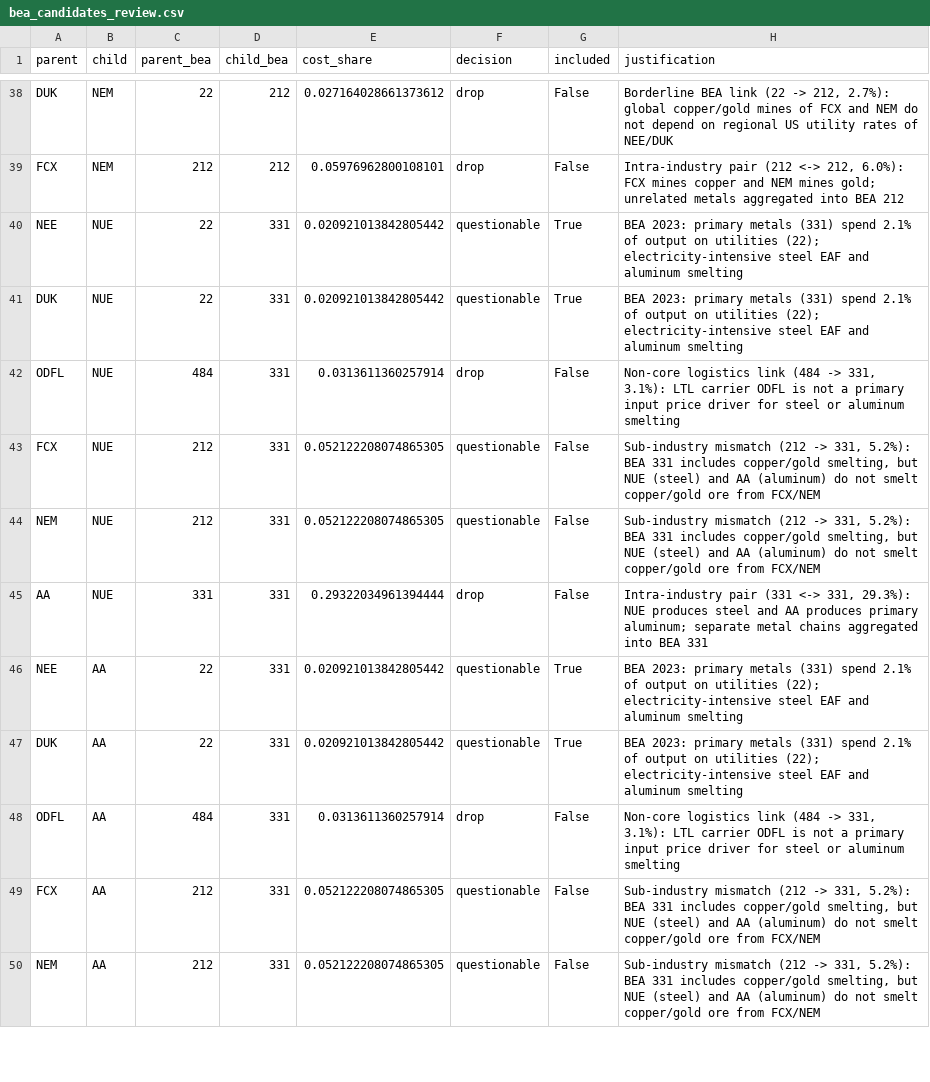
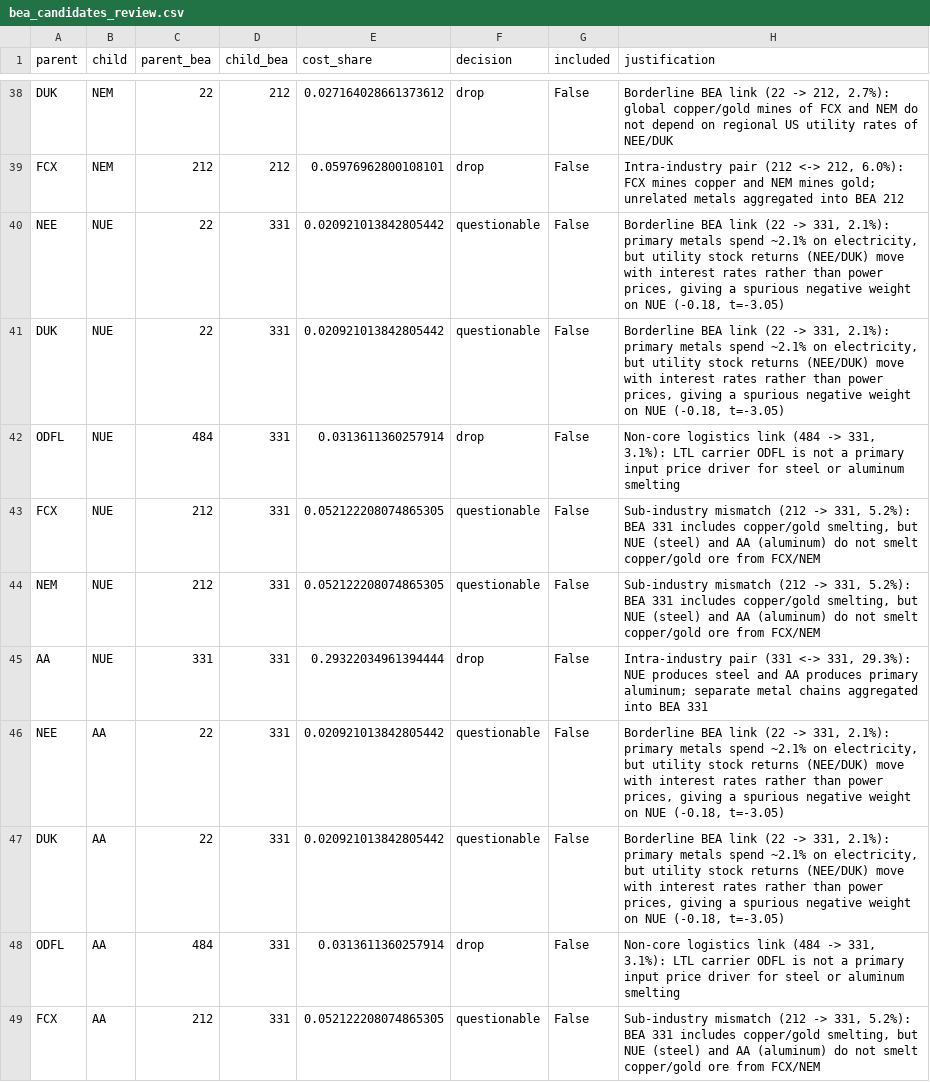
Before and after one commit to dmitrykitty/stock-exchange-simulation, a CSV file: data/graph/real_v1/bea_candidates_review.csv, drawn as a sheet; only a part is shown, gaps mark what is left out; the shorter side is filled out with more unchanged rows.

```diff
--- a/data/graph/real_v1/bea_candidates_review.csv
+++ b/data/graph/real_v1/bea_candidates_review.csv
@@ -39,4 +39,4 @@ DUK,NEM,22,212,0.027164028661373612,drop,False,"Borderline BEA link (22 -> 212,
 FCX,NEM,212,212,0.05976962800108101,drop,False,"Intra-industry pair (212 <-> 212, 6.0%): FCX mines copper and NEM mines gold; unrelated metals aggregated into BEA 212"
-NEE,NUE,22,331,0.020921013842805442,questionable,True,BEA 2023: primary metals (331) spend 2.1% of output on utilities (22); electricity-intensive steel EAF and aluminum smelting
-DUK,NUE,22,331,0.020921013842805442,questionable,True,BEA 2023: primary metals (331) spend 2.1% of output on utilities (22); electricity-intensive steel EAF and aluminum smelting
+NEE,NUE,22,331,0.020921013842805442,questionable,False,"Borderline BEA link (22 -> 331, 2.1%): primary metals spend ~2.1% on electricity, but utility stock returns (NEE/DUK) move with interest rates rather than power prices, giving a spurious negative weight on NUE (-0.18, t=-3.05)"
+DUK,NUE,22,331,0.020921013842805442,questionable,False,"Borderline BEA link (22 -> 331, 2.1%): primary metals spend ~2.1% on electricity, but utility stock returns (NEE/DUK) move with interest rates rather than power prices, giving a spurious negative weight on NUE (-0.18, t=-3.05)"
 ODFL,NUE,484,331,0.0313611360257914,drop,False,"Non-core logistics link (484 -> 331, 3.1%): LTL carrier ODFL is not a primary input price driver for steel or aluminum smelting"
@@ -45,4 +45,4 @@ NEM,NUE,212,331,0.052122208074865305,questionable,False,"Sub-industry mismatch (
 AA,NUE,331,331,0.29322034961394444,drop,False,"Intra-industry pair (331 <-> 331, 29.3%): NUE produces steel and AA produces primary aluminum; separate metal chains aggregated into BEA 331"
-NEE,AA,22,331,0.020921013842805442,questionable,True,BEA 2023: primary metals (331) spend 2.1% of output on utilities (22); electricity-intensive steel EAF and aluminum smelting
-DUK,AA,22,331,0.020921013842805442,questionable,True,BEA 2023: primary metals (331) spend 2.1% of output on utilities (22); electricity-intensive steel EAF and aluminum smelting
+NEE,AA,22,331,0.020921013842805442,questionable,False,"Borderline BEA link (22 -> 331, 2.1%): primary metals spend ~2.1% on electricity, but utility stock returns (NEE/DUK) move with interest rates rather than power prices, giving a spurious negative weight on NUE (-0.18, t=-3.05)"
+DUK,AA,22,331,0.020921013842805442,questionable,False,"Borderline BEA link (22 -> 331, 2.1%): primary metals spend ~2.1% on electricity, but utility stock returns (NEE/DUK) move with interest rates rather than power prices, giving a spurious negative weight on NUE (-0.18, t=-3.05)"
 ODFL,AA,484,331,0.0313611360257914,drop,False,"Non-core logistics link (484 -> 331, 3.1%): LTL carrier ODFL is not a primary input price driver for steel or aluminum smelting"
```
Also changed, not shown: data/graph/real_v1/edges.csv, 4 other files.
